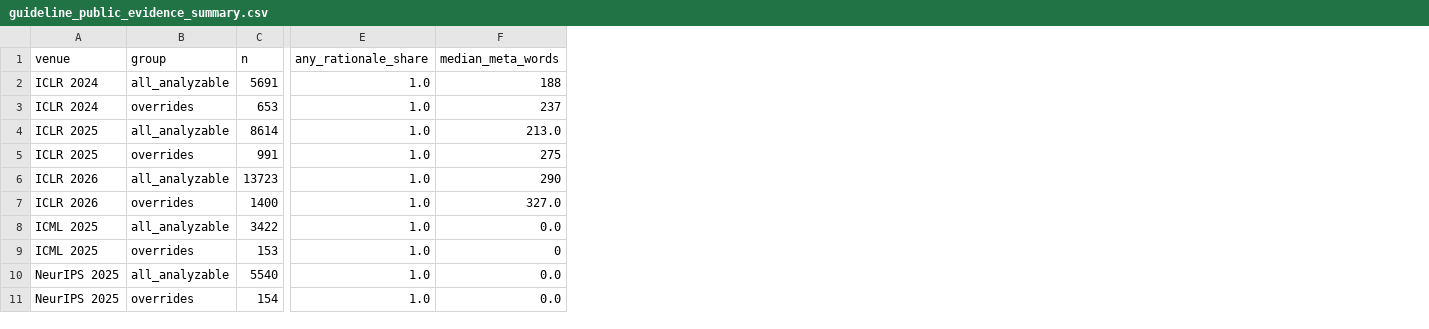
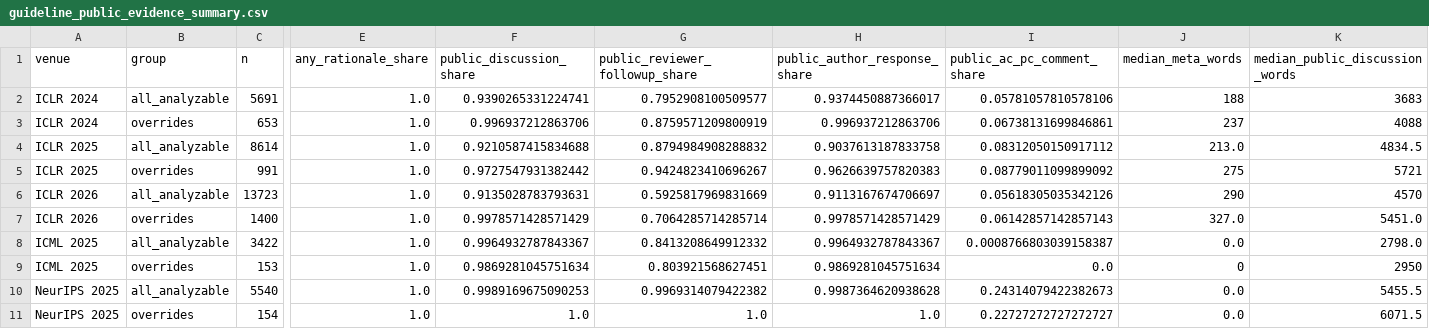
Before and after one commit to kishanpb/openreview-ac-audit, a CSV file: data/guideline_public_evidence_summary.csv, drawn as a sheet; only a part is shown, gaps mark what is left out; the diff names each change by its address in the sheet, - before the commit and + after, or states it on an @@ line.

```diff
--- a/data/guideline_public_evidence_summary.csv
+++ b/data/guideline_public_evidence_summary.csv
+column F (public_discussion_share), rows 2-11: 0.9390265331224741 | 0.996937212863706 | 0.9210587415834688 | 0.9727547931382442 | 0.9135028783793631 | 0.9978571428571429 | 0.9964932787843367 | 0.9869281045751634 | 0.9989169675090253 | 1.0
+column G (public_reviewer_followup_share), rows 2-11: 0.7952908100509577 | 0.8759571209800919 | 0.8794984908288832 | 0.9424823410696267 | 0.5925817969831669 | 0.7064285714285714 | 0.8413208649912332 | 0.803921568627451 | 0.9969314079422382 | 1.0
+column H (public_author_response_share), rows 2-11: 0.9374450887366017 | 0.996937212863706 | 0.9037613187833758 | 0.9626639757820383 | 0.9113167674706697 | 0.9978571428571429 | 0.9964932787843367 | 0.9869281045751634 | 0.9987364620938628 | 1.0
+column I (public_ac_pc_comment_share), rows 2-11: 0.05781057810578106 | 0.06738131699846861 | 0.08312050150917112 | 0.08779011099899092 | 0.05618305035342126 | 0.06142857142857143 | 0.0008766803039158387 | 0.0 | 0.24314079422382673 | 0.22727272727272727
+column K (median_public_discussion_words), rows 2-11: 3683 | 4088 | 4834.5 | 5721 | 4570 | 5451.0 | 2798.0 | 2950 | 5455.5 | 6071.5
```
Also changed, not shown: data/override_cases.csv, 20 other files.
